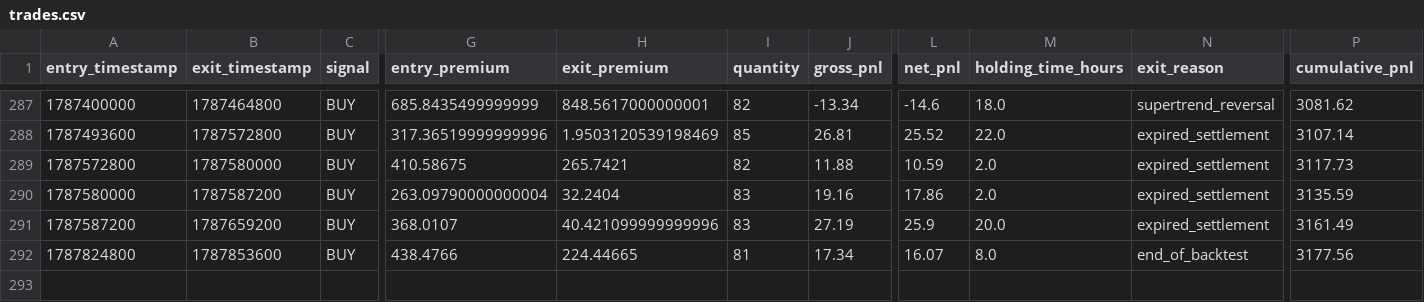
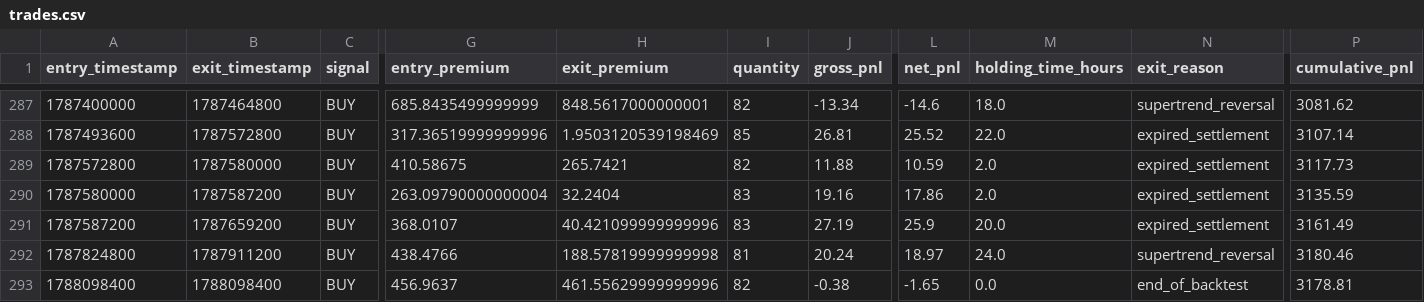
Before and after one commit to yashpatoliya14/options, a CSV file: backtest_results/2026/trades.csv, drawn as a sheet; only a part is shown, gaps mark what is left out; rows hold the shown columns only; the diff names each change by its address in the sheet, - before the commit and + after, or states it on an @@ line.

```diff
--- a/backtest_results/2026/trades.csv
+++ b/backtest_results/2026/trades.csv
-B292 (exit_timestamp): 1787853600
+B292 (exit_timestamp): 1787911200
-H292 (exit_premium): 224.44665
+H292 (exit_premium): 188.57819999999998
-J292 (gross_pnl): 17.34
+J292 (gross_pnl): 20.24
-L292 (net_pnl): 16.07
+L292 (net_pnl): 18.97
-M292 (holding_time_hours): 8.0
+M292 (holding_time_hours): 24.0
-N292 (exit_reason): end_of_backtest
+N292 (exit_reason): supertrend_reversal
-P292 (cumulative_pnl): 3177.56
+P292 (cumulative_pnl): 3180.46
+row 293: 1788098400 | 1788098400 | BUY | 456.9637 | 461.55629999999996 | 82 | -0.38 | -1.65 | 0.0 | end_of_backtest | 3178.81
```
Also changed, not shown: backtest_results/2026/equity_curve.csv, 6 other files.
